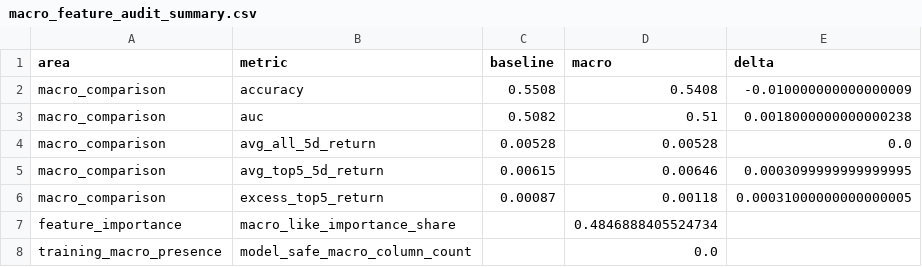
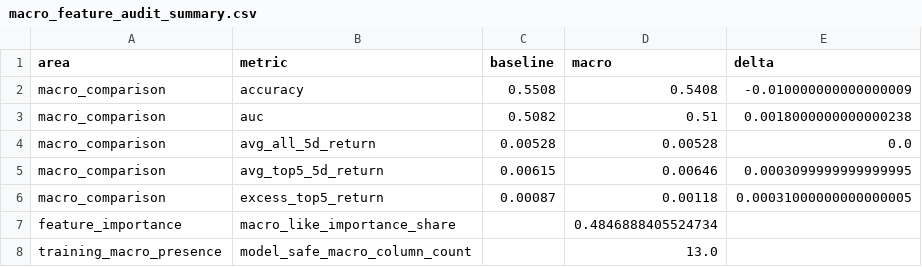
Before and after one commit to salariumsegue/salarium-1.0, a CSV file: results/macro_feature_audit_summary.csv, drawn as a sheet.

```diff
--- a/results/macro_feature_audit_summary.csv
+++ b/results/macro_feature_audit_summary.csv
@@ -7,2 +7,2 @@ macro_comparison,excess_top5_return,0.00087,0.00118,0.00031000000000000005
 feature_importance,macro_like_importance_share,,0.4846888405524734,
-training_macro_presence,model_safe_macro_column_count,,0.0,
+training_macro_presence,model_safe_macro_column_count,,13.0,
```
Also changed, not shown: results/data_quality_leakage_summary.csv, results/model_tournament_leaderboard.csv, 11 other files.
